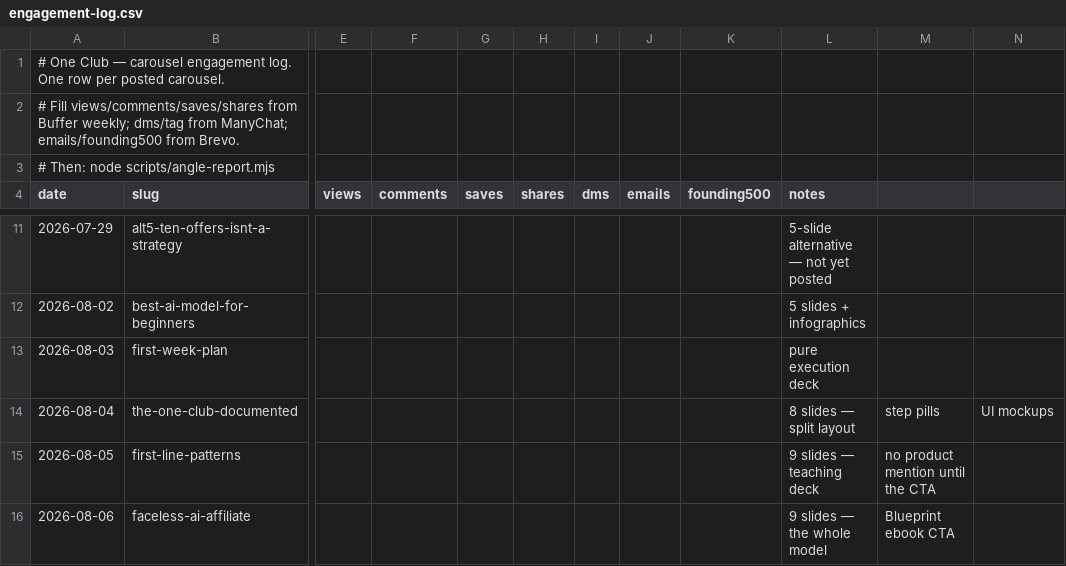
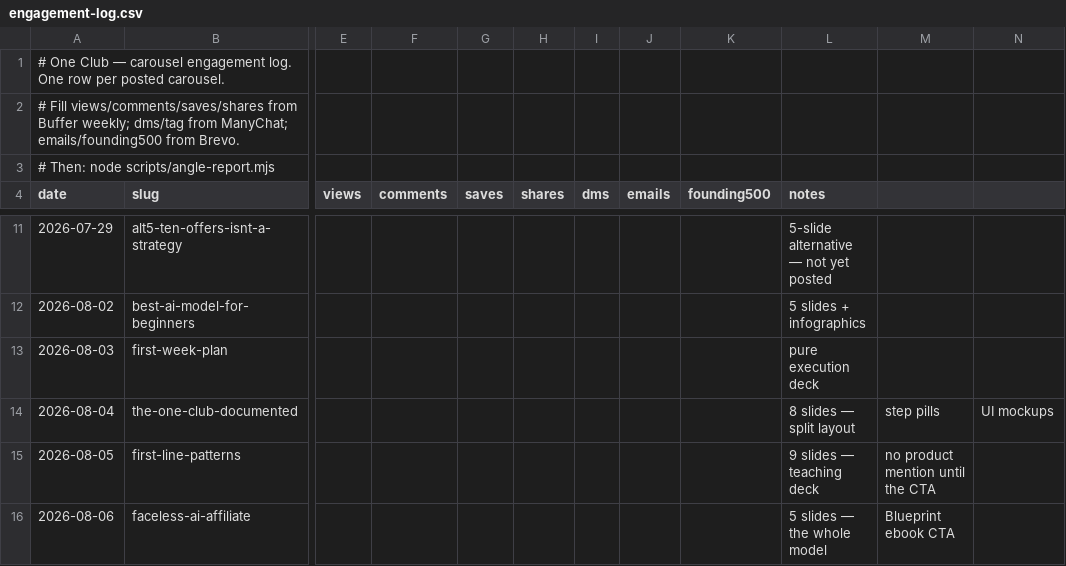
Before and after one commit to theoneclub/oneclub-creator-suite, a CSV file: oneclub-carousel-studio/automation/engagement-log.csv, drawn as a sheet; only a part is shown, gaps mark what is left out; the diff names each change by its address in the sheet, - before the commit and + after, or states it on an @@ line.

```diff
--- a/oneclub-carousel-studio/automation/engagement-log.csv
+++ b/oneclub-carousel-studio/automation/engagement-log.csv
-L16 (notes): 9 slides — the whole model
+L16 (notes): 5 slides — the whole model
```
Also changed, not shown: 21 other files.
